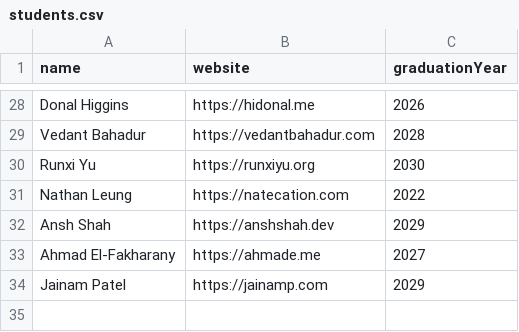
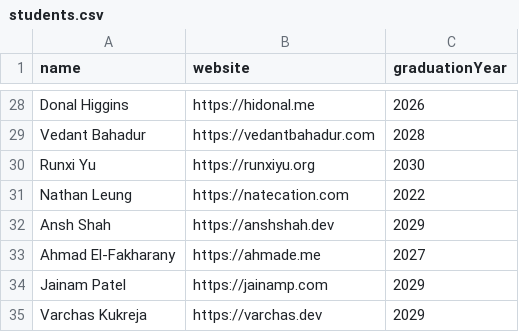
Before and after one commit to AlexCSalinas/michigan-webring, a CSV file: data/students.csv, drawn as a sheet; only a part is shown, gaps mark what is left out; the diff names each change by its address in the sheet, - before the commit and + after, or states it on an @@ line.

Commit message:
Add Varchas Kukreja to students.csv

```diff
--- a/data/students.csv
+++ b/data/students.csv
+row 35: Varchas Kukreja | https://varchas.dev | 2029
```
